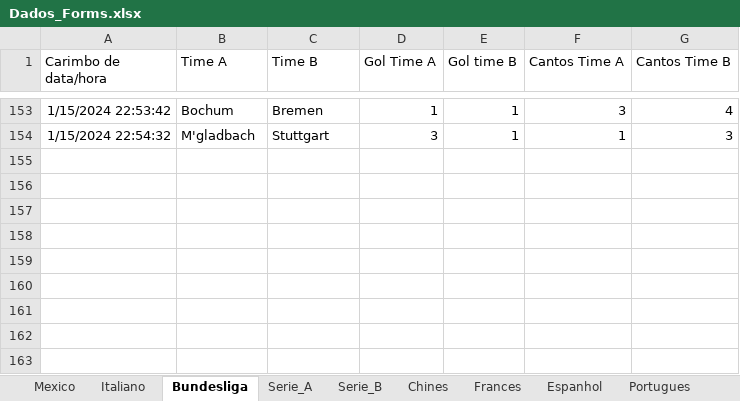
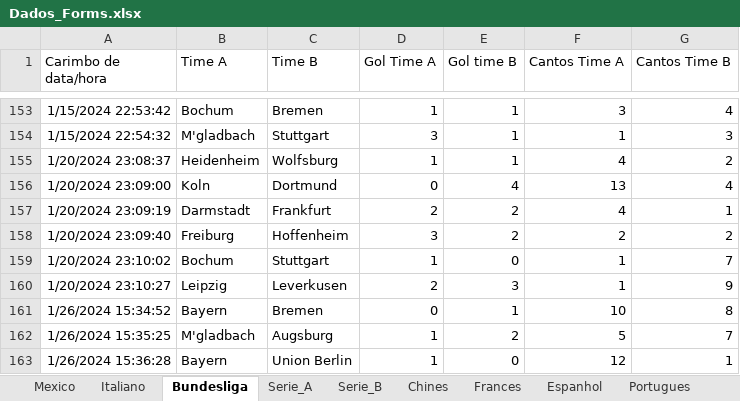
Before and after one commit to marcoscerqueira2603/pagina_apostas, an Excel workbook: Dados_Forms.xlsx, sheet Bundesliga, drawn as a sheet; only a part is shown, gaps mark what is left out; values as stored, in another font and other column widths than the file's, no borders; charts and pictures not drawn; the diff names each change by its address in the sheet, - before the commit and + after, or states it on an @@ line.

```diff
--- a/Dados_Forms.xlsx (sheet Bundesliga)
+++ b/Dados_Forms.xlsx (sheet Bundesliga)
+row 155: 1/20/2024 23:08:37 | Heidenheim | Wolfsburg | 1 | 1 | 4 | 2
+row 156: 1/20/2024 23:09:00 | Koln | Dortmund | 0 | 4 | 13 | 4
+row 157: 1/20/2024 23:09:19 | Darmstadt | Frankfurt | 2 | 2 | 4 | 1
+row 158: 1/20/2024 23:09:40 | Freiburg | Hoffenheim | 3 | 2 | 2 | 2
+row 159: 1/20/2024 23:10:02 | Bochum | Stuttgart | 1 | 0 | 1 | 7
+row 160: 1/20/2024 23:10:27 | Leipzig | Leverkusen | 2 | 3 | 1 | 9
+row 161: 1/26/2024 15:34:52 | Bayern | Bremen | 0 | 1 | 10 | 8
+row 162: 1/26/2024 15:35:25 | M'gladbach | Augsburg | 1 | 2 | 5 | 7
+row 163: 1/26/2024 15:36:28 | Bayern | Union Berlin | 1 | 0 | 12 | 1
```
Also changed, not shown: sheet Holandes, sheet Espanhol, sheet Portugues, sheet Italiano, sheet Ingles, sheet Mexico, bundesliga.xlsx, espanhol.xlsx, 9 other files.
